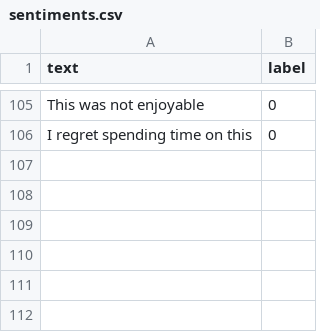
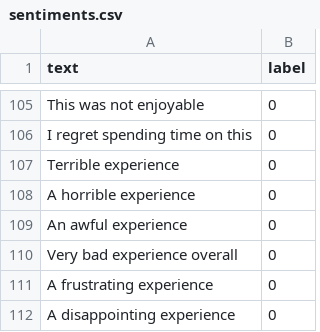
Before and after one commit to AsliOzdemirStrollo/sentiment-analysis-project, a CSV file: data/sentiments.csv, drawn as a sheet; only a part is shown, gaps mark what is left out; the diff names each change by its address in the sheet, - before the commit and + after, or states it on an @@ line.

Commit message:
Retrain model with negative experience examples

```diff
--- a/data/sentiments.csv
+++ b/data/sentiments.csv
+row 107: Terrible experience | 0
+row 108: A horrible experience | 0
+row 109: An awful experience | 0
+row 110: Very bad experience overall | 0
+row 111: A frustrating experience | 0
+row 112: A disappointing experience | 0
```
Also changed, not shown: 1 other file.
